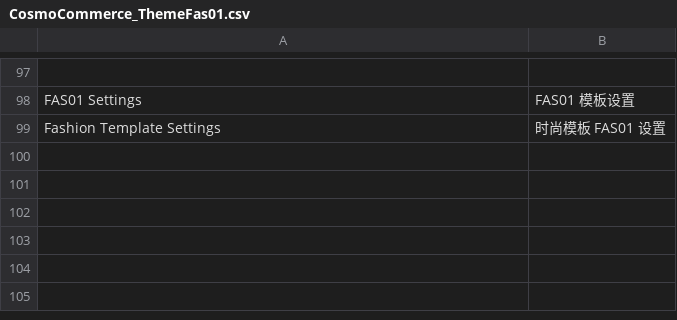
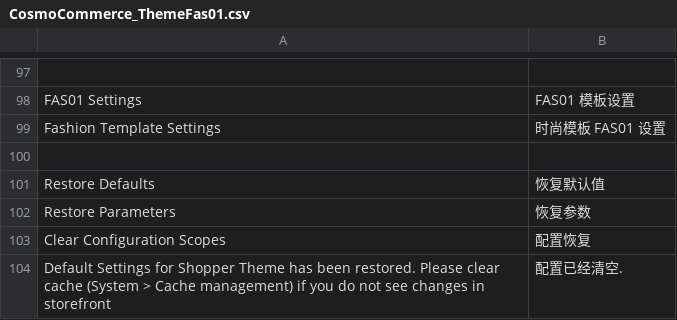
Before and after one commit to cosmocommerce/cosmoshop-fas01, a CSV file: translate/CosmoCommerce_ThemeFas01.csv, drawn as a sheet; only a part is shown, gaps mark what is left out.

```diff
--- a/translate/CosmoCommerce_ThemeFas01.csv
+++ b/translate/CosmoCommerce_ThemeFas01.csv
@@ -99 +99,6 @@
 "Fashion Template Settings","时尚模板 FAS01 设置"
+
+"Restore Defaults","恢复默认值"
+"Restore Parameters","恢复参数"
+"Clear Configuration Scopes","配置恢复"
+"Default Settings for Shopper Theme has been restored. Please clear cache (System > Cache management) if you do not see changes in storefront","配置已经清空."
```
Also changed, not shown: 4 other files.
